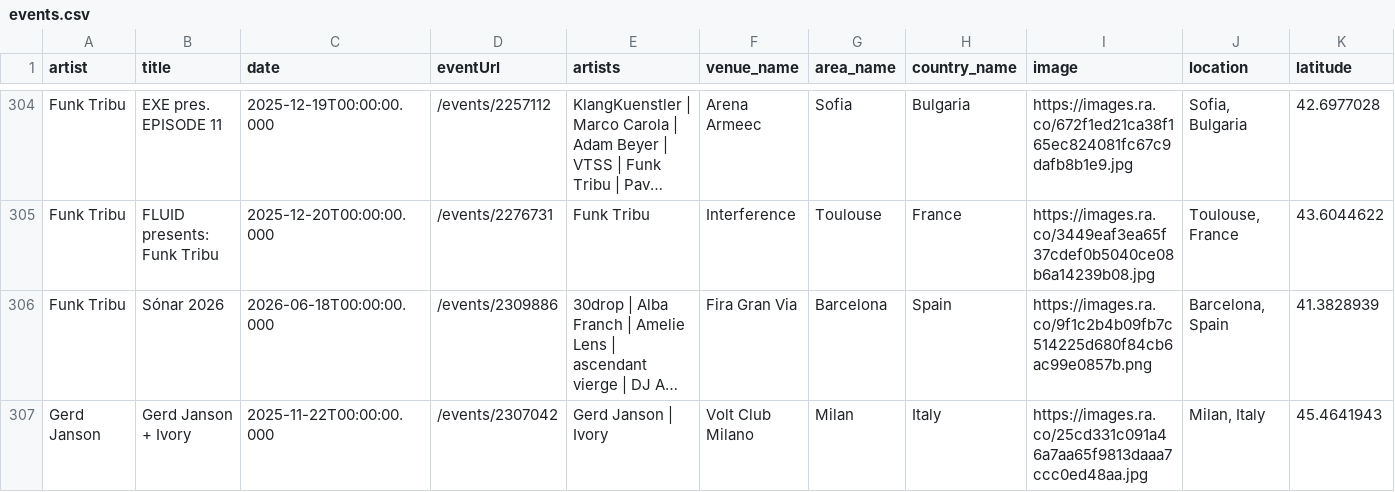
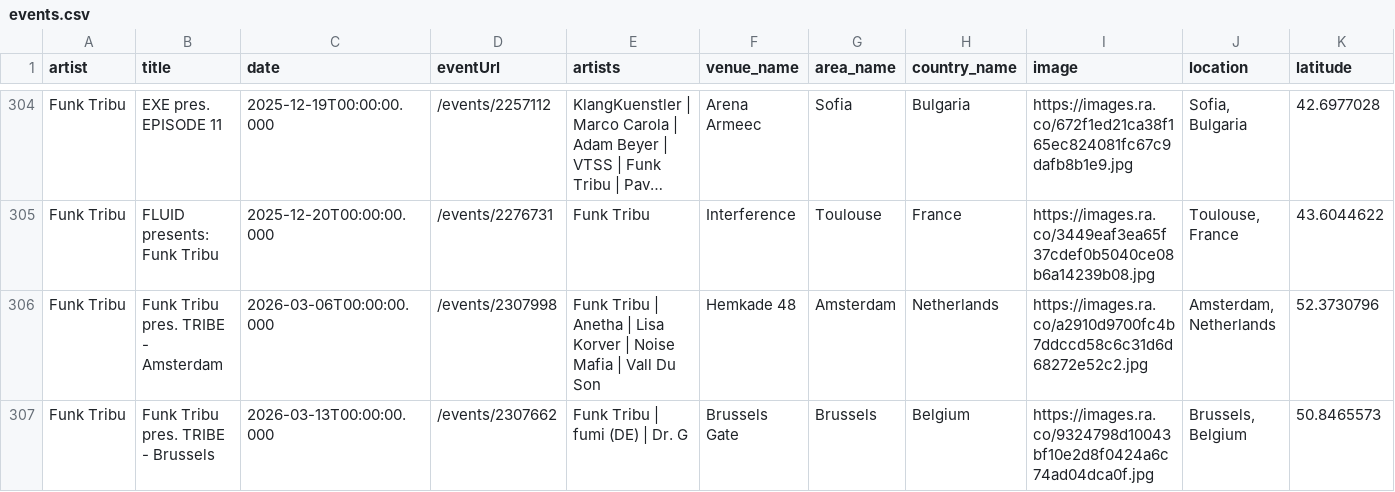
Before and after one commit to jankunnen-96/RA, a CSV file: events.csv, drawn as a sheet; only a part is shown, gaps mark what is left out; the shorter side is filled out with more unchanged rows; long unchanged cells end in …; rows hold the shown columns only; the diff covers the shown part only; the diff names each change by its address in the sheet, - before the commit and + after, or states it on an @@ line.

```diff
--- a/events.csv
+++ b/events.csv
+row 306: Funk Tribu | Funk Tribu pres. TRIBE - Amsterdam | 2026-03-06T00:00:00.000 | /events/2307998 | Funk Tribu | Anetha | Lisa Korver | Noise Mafia | Vall Du Son | Hemkade 48 | Amsterdam | Netherlands | https://images.ra.co/a2910d9700fc4b7ddccd58c6c31d6d68272e52c2.jpg | Amsterdam, Netherlands | 52.3730796
+row 307: Funk Tribu | Funk Tribu pres. TRIBE - Brussels | 2026-03-13T00:00:00.000 | /events/2307662 | Funk Tribu | fumi (DE) | Dr. G | Brussels Gate | Brussels | Belgium | https://images.ra.co/9324798d10043bf10e2d8f0424a6c74ad04dca0f.jpg | Brussels, Belgium | 50.8465573
```
Also changed, not shown: 6 added rows, 2 removed rows, 1 moved row and 10 edited cells elsewhere in this file.
